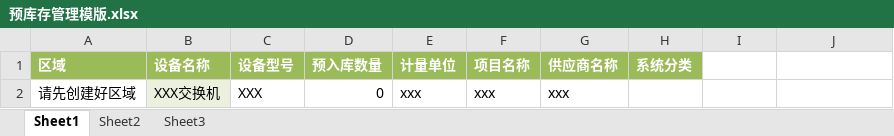
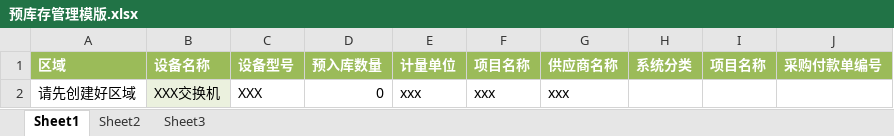
Before and after one commit to G631233828/InventorySystem, an Excel workbook: Commons/InventoryWebApp/src/main/webapp/WEB-INF/Templates/预库存管理模版.xlsx, sheet Sheet1, drawn as a sheet; values as stored, in another font and other column widths than the file's, no borders; the diff names each change by its address in the sheet, - before the commit and + after, or states it on an @@ line.

```diff
--- a/Commons/InventoryWebApp/src/main/webapp/WEB-INF/Templates/预库存管理模版.xlsx (sheet Sheet1)
+++ b/Commons/InventoryWebApp/src/main/webapp/WEB-INF/Templates/预库存管理模版.xlsx (sheet Sheet1)
-I1: (empty)
+I1: 项目名称
-I1:J1 fill: none
+I1:J1 fill: #9BBB59
-J1: (empty)
+J1: 采购付款单编号
```
Also changed, not shown: 1 other file.
